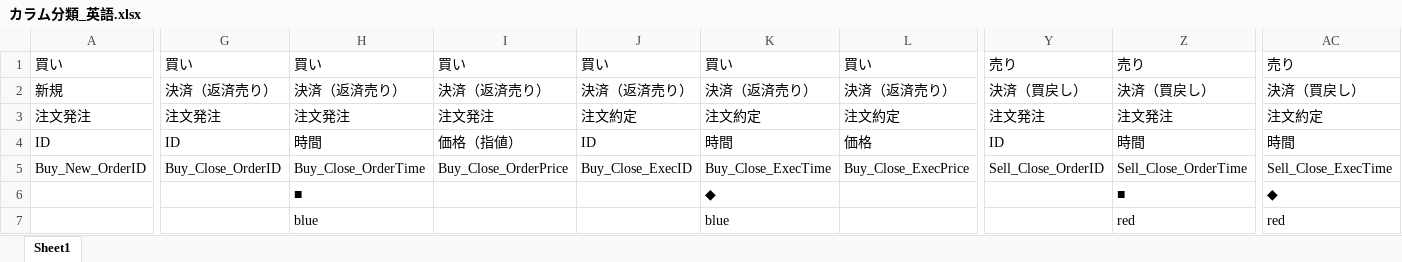
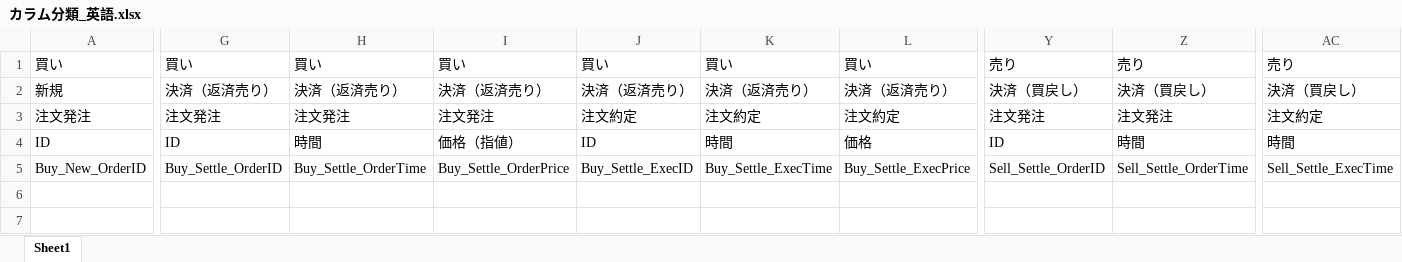
Before and after one commit to Nagaken1/My_Trade_Simulator, an Excel workbook: カラム分類_英語.xlsx, sheet Sheet1, drawn as a sheet; only a part is shown, gaps mark what is left out; values as stored, in another font and other column widths than the file's, no borders; rows hold the shown columns only; the diff covers the shown part only; the diff names each change by its address in the sheet, - before the commit and + after, or states it on an @@ line.

Commit message:
Stop/Profitの責任を add_order() に集中させて、発注の一貫性と正確性を実現

```diff
--- a/カラム分類_英語.xlsx (sheet Sheet1)
+++ b/カラム分類_英語.xlsx (sheet Sheet1)
-G5: Buy_Close_OrderID
+G5: Buy_Settle_OrderID
-H5: Buy_Close_OrderTime
+H5: Buy_Settle_OrderTime
-I5: Buy_Close_OrderPrice
+I5: Buy_Settle_OrderPrice
-J5: Buy_Close_ExecID
+J5: Buy_Settle_ExecID
-K5: Buy_Close_ExecTime
+K5: Buy_Settle_ExecTime
-L5: Buy_Close_ExecPrice
+L5: Buy_Settle_ExecPrice
-Y5: Sell_Close_OrderID
+Y5: Sell_Settle_OrderID
-Z5: Sell_Close_OrderTime
+Z5: Sell_Settle_OrderTime
-AC5: Sell_Close_ExecTime
+AC5: Sell_Settle_ExecTime
-row 6:  |  | ■ |  |  | ◆ |  |  | ■ | ◆
-row 7:  |  | blue |  |  | blue |  |  | red | red
```
Also changed, not shown: 3 edited cells elsewhere in this sheet, カラム分類_英語_marker.xlsx, 5 other files.
